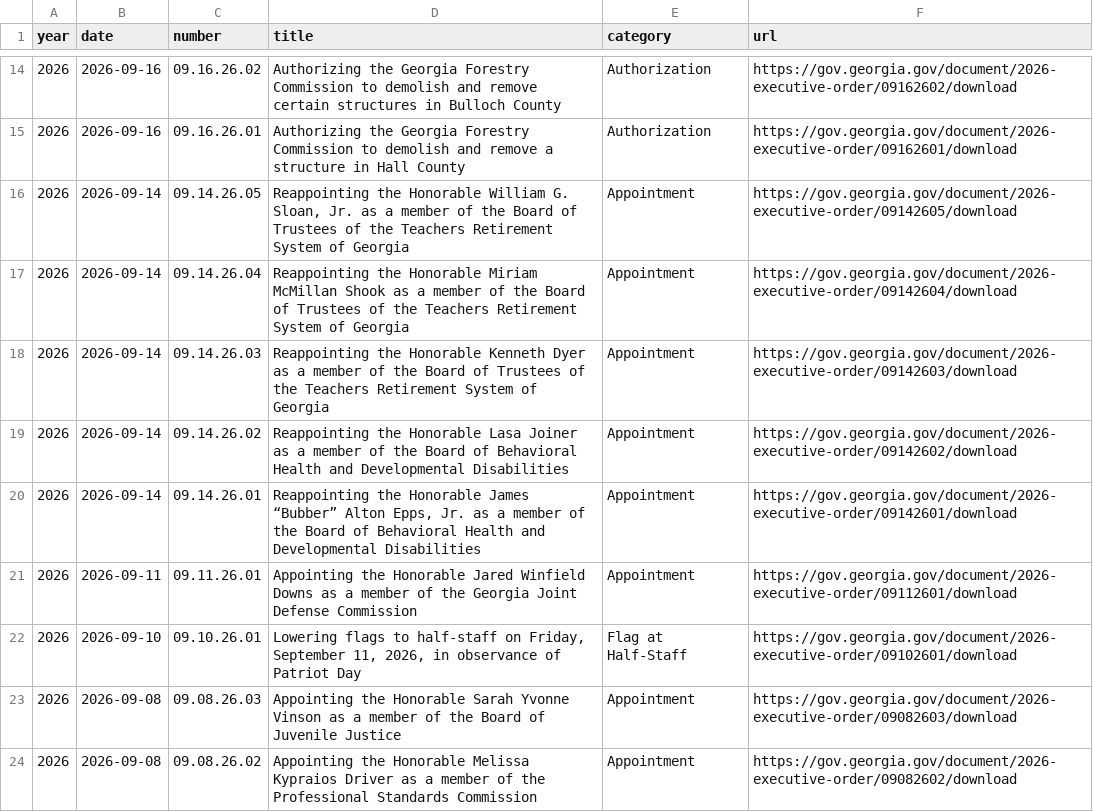
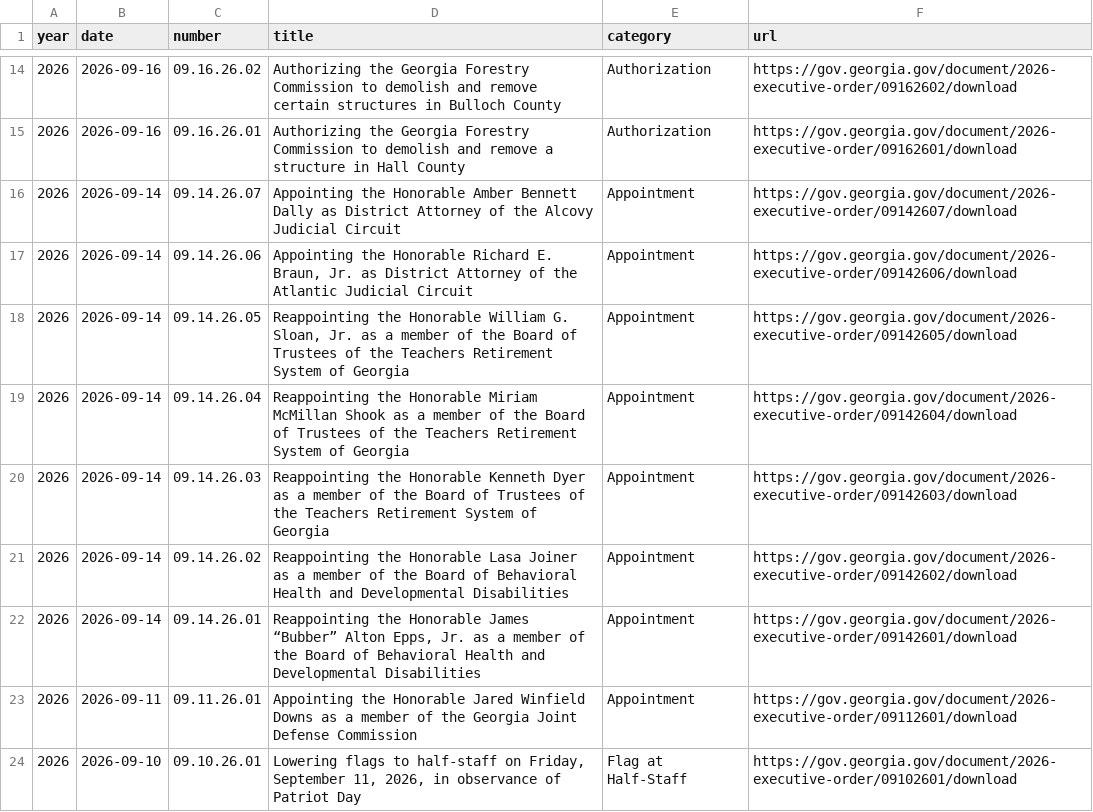
Before and after one commit to Votega/ga-executive-orders, a CSV file: data/executive-orders.csv, drawn as a sheet; only a part is shown, gaps mark what is left out; the shorter side is filled out with more unchanged rows; the diff names each change by its address in the sheet, - before the commit and + after, or states it on an @@ line.

Commit message:
Publish data/executive-orders.csv from votega.org

```diff
--- a/data/executive-orders.csv
+++ b/data/executive-orders.csv
+row 16: 2026 | 2026-09-14 | 09.14.26.07 | Appointing the Honorable Amber Bennett Dally as District Attorney of the Alcovy Judicial Circuit | Appointment | https://gov.georgia.gov/document/2026-executive-order/09142607/download
+row 17: 2026 | 2026-09-14 | 09.14.26.06 | Appointing the Honorable Richard E. Braun, Jr. as District Attorney of the Atlantic Judicial Circuit | Appointment | https://gov.georgia.gov/document/2026-executive-order/09142606/download
```
